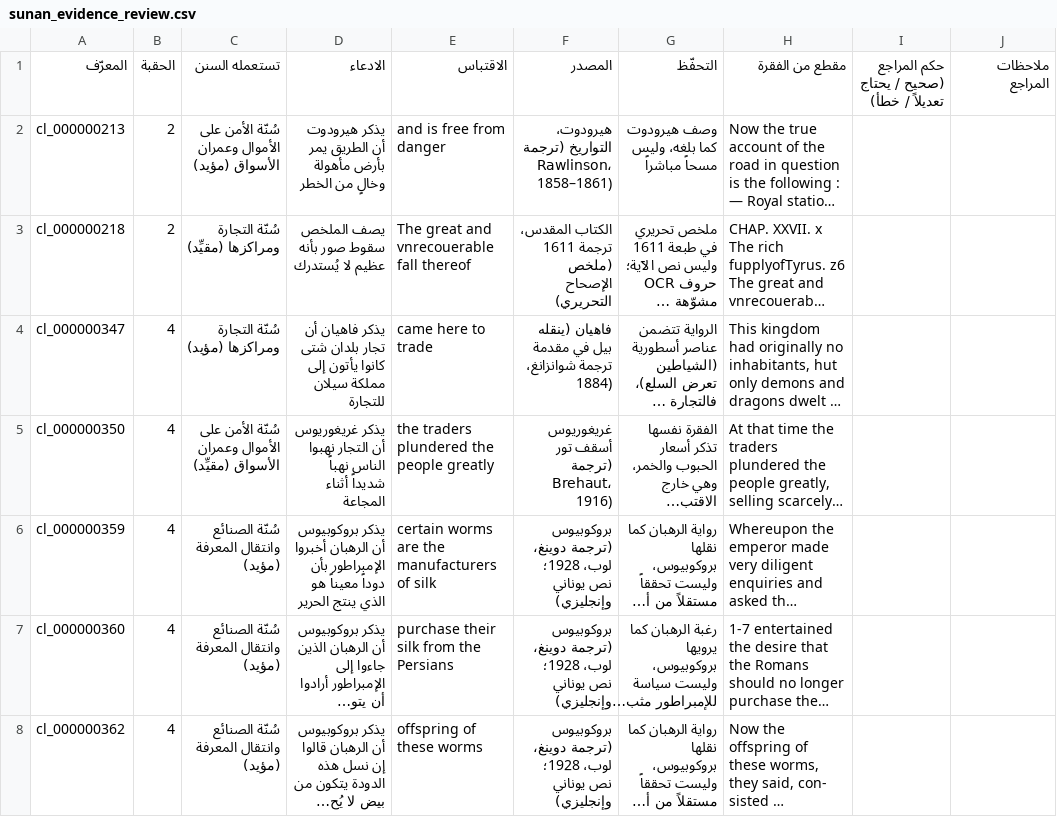
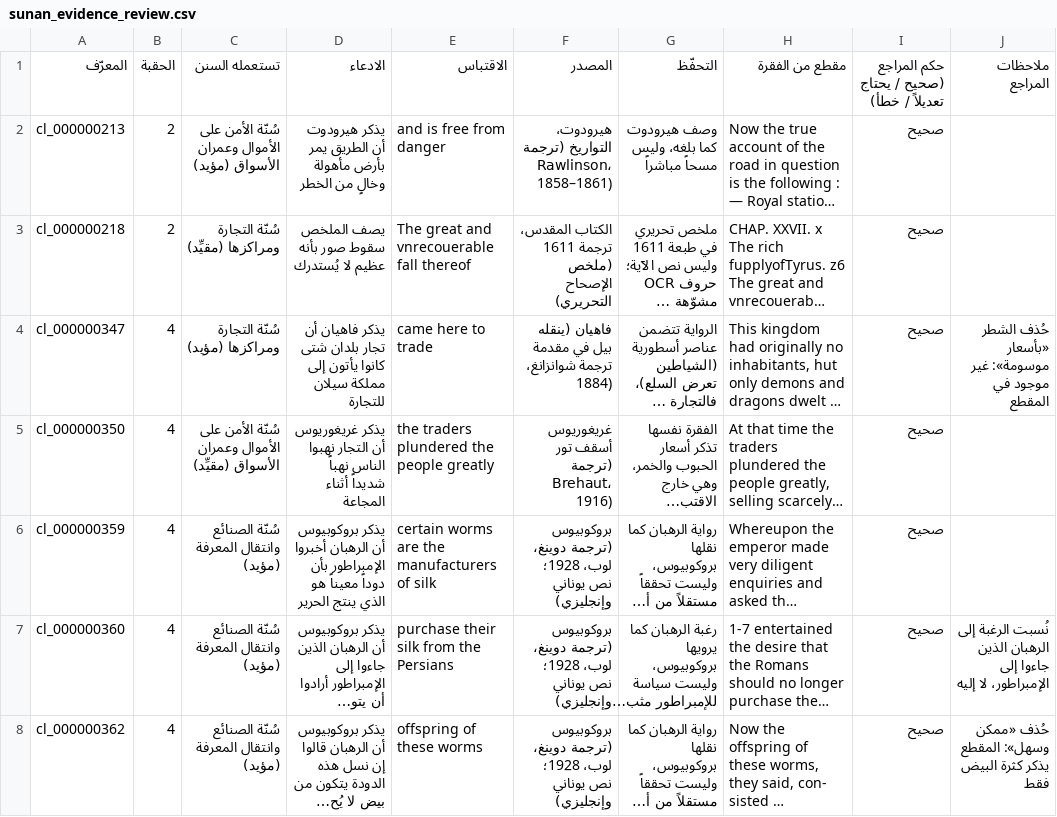
Before and after one commit to aabdulladel-bot/al-atlas-al-shamil, a CSV file: review/sunan_evidence_review.csv, drawn as a sheet; only a part is shown; long unchanged cells end in …; the diff covers the shown part only; the diff names each change by its address in the sheet, - before the commit and + after, or states it on an @@ line.

```diff
--- a/review/sunan_evidence_review.csv
+++ b/review/sunan_evidence_review.csv
-I2:I8: (empty)
+I2:I8: صحيح
-J4 (ملاحظات المراجع): (empty)
+J4 (ملاحظات المراجع): حُذف الشطر «بأسعار موسومة»: غير موجود في المقطع
-J7 (ملاحظات المراجع): (empty)
+J7 (ملاحظات المراجع): نُسبت الرغبة إلى الرهبان الذين جاءوا إلى الإمبراطور، لا إليه
-J8 (ملاحظات المراجع): (empty)
+J8 (ملاحظات المراجع): حُذف «ممكن وسهل»: المقطع يذكر كثرة البيض فقط
```
Also changed, not shown: 2 added rows and 43 edited cells elsewhere in this file, 9 other files.
